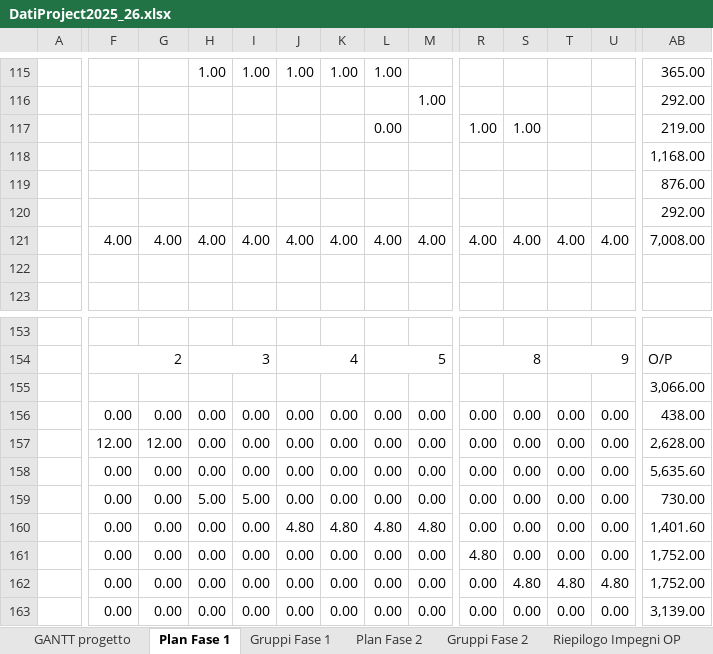
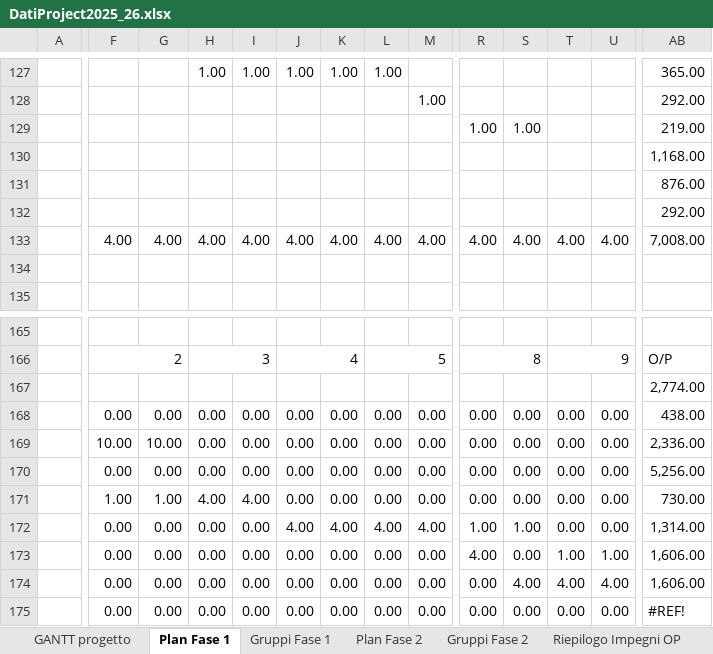
Before and after one commit to Vittorio92/ProgettoSistemiInformativi, an Excel workbook: Diagrammi/Capitolo6/DatiProject2025_26.xlsx, sheet Plan Fase 1, drawn as a sheet; only a part is shown, gaps mark what is left out; values as stored, in another font and other column widths than the file's, no cell formats; addresses are those after the commit; the diff covers the shown part only; the diff names each change by its address in the sheet, - before the commit and + after, or states it on an @@ line.

```diff
--- a/Diagrammi/Capitolo6/DatiProject2025_26.xlsx (sheet Plan Fase 1)
+++ b/Diagrammi/Capitolo6/DatiProject2025_26.xlsx (sheet Plan Fase 1)
-L129: 0.00
+L129: (empty)
-AB167: 3,066.00
+AB167: 2,774.00
-F169: 12.00
+F169: 10.00
-G169: 12.00
+G169: 10.00
-AB169: 2,628.00
+AB169: 2,336.00
-AB170: 5,635.60
+AB170: 5,256.00
-F171: 0.00
+F171: 1.00
-G171: 0.00
+G171: 1.00
-H171: 5.00
+H171: 4.00
-I171: 5.00
+I171: 4.00
-J172: 4.80
+J172: 4.00
-K172: 4.80
+K172: 4.00
-L172: 4.80
+L172: 4.00
-M172: 4.80
+M172: 4.00
-R172: 0.00
+R172: 1.00
-S172: 0.00
+S172: 1.00
-AB172: 1,401.60
+AB172: 1,314.00
-R173: 4.80
+R173: 4.00
-T173: 0.00
+T173: 1.00
-U173: 0.00
+U173: 1.00
-AB173:AB174: 1,752.00
+AB173:AB174: 1,606.00
-S174: 4.80
+S174: 4.00
-T174: 4.80
+T174: 4.00
-U174: 4.80
+U174: 4.00
-AB175: 3,139.00
+AB175: #REF!
```
Also changed, not shown: 55 added rows, 43 removed rows and 98 edited cells elsewhere in this sheet, sheet Gruppi Fase 1, cell formats, formulas that keep their value, 4 other files.
